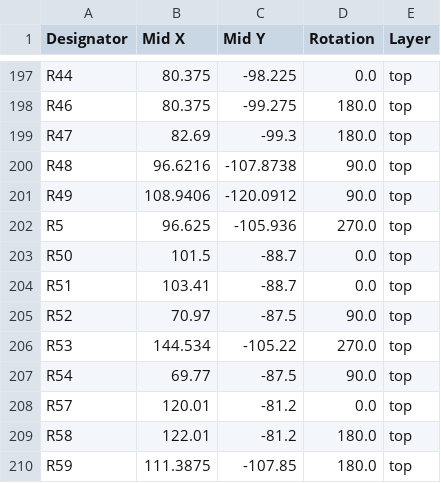
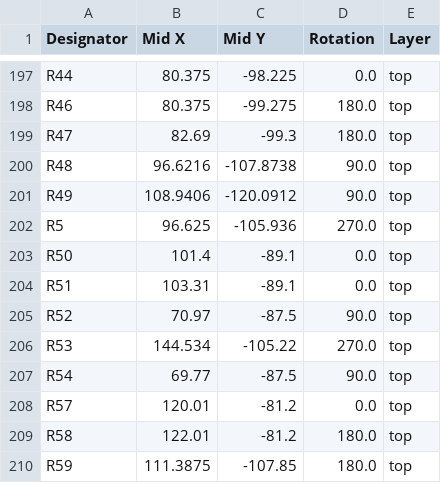
Before and after one commit to NovaPrime18/nitride-nano, a CSV file: PCB/production/positions.csv, drawn as a sheet; only a part is shown, gaps mark what is left out.

Commit message:
Fixed temp sens position so it doesnt use same space as inductor

```diff
--- a/PCB/production/positions.csv
+++ b/PCB/production/positions.csv
@@ -202,4 +202,4 @@ R49,108.9406,-120.0912,90.0,top
 R5,96.625,-105.936,270.0,top
-R50,101.5,-88.7,0.0,top
-R51,103.41,-88.7,0.0,top
+R50,101.4,-89.1,0.0,top
+R51,103.31,-89.1,0.0,top
 R52,70.97,-87.5,90.0,top
```
Also changed, not shown: 3 other files.
